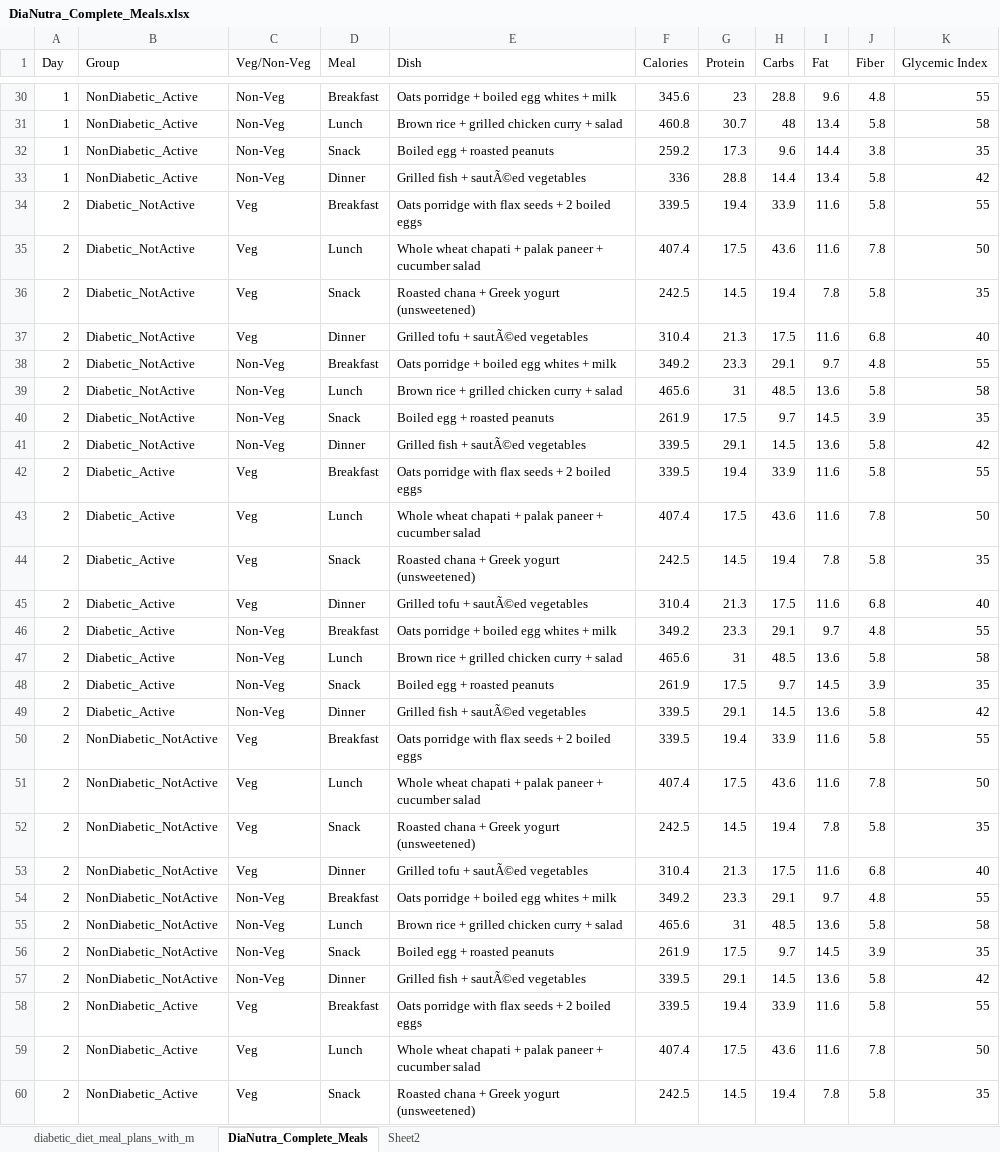
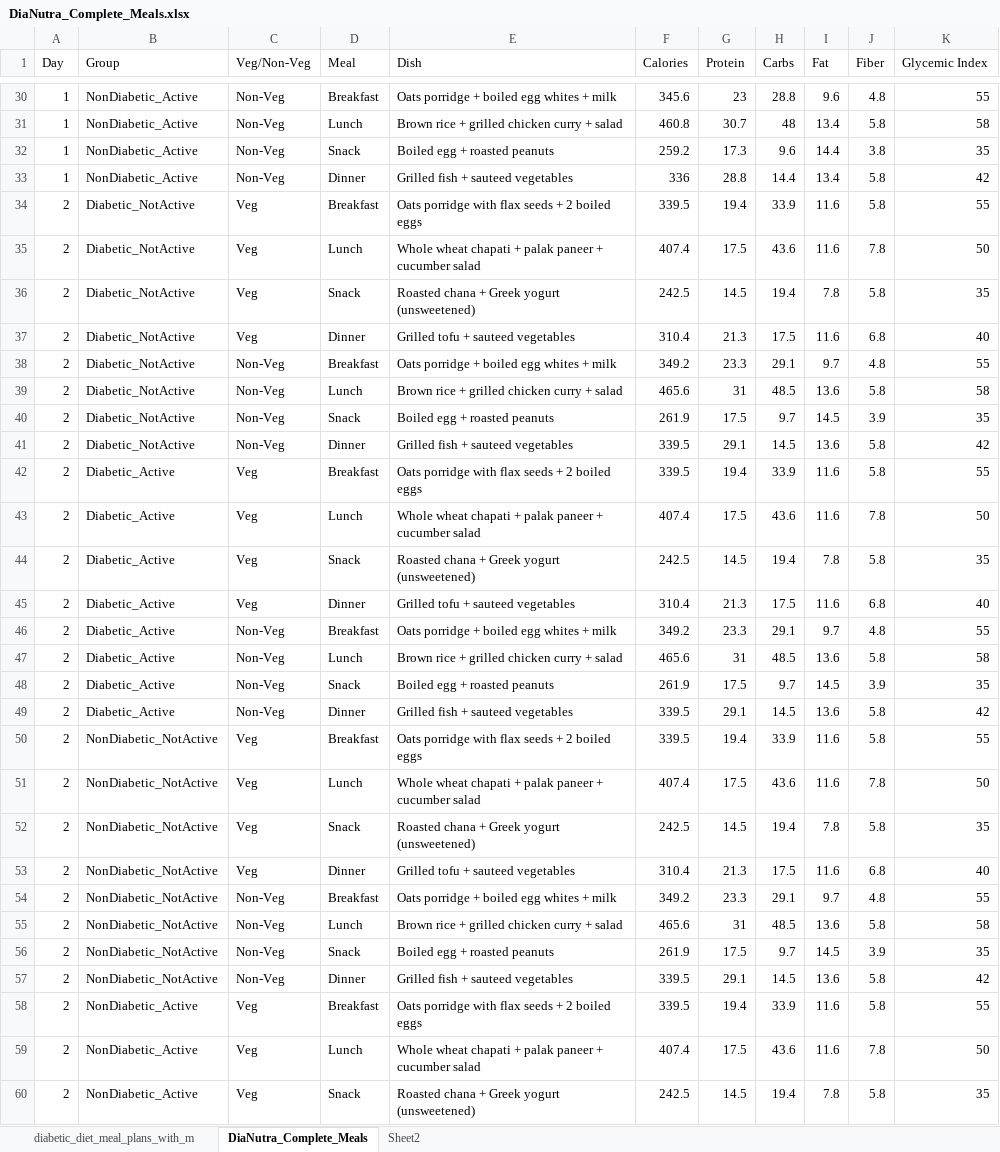
Before and after one commit to hanimanoj/DiaNutra, an Excel workbook: MachineLearning/data/DiaNutra_Complete_Meals.xlsx, sheet DiaNutra_Complete_Meals, drawn as a sheet; only a part is shown, gaps mark what is left out; values as stored, in another font and other column widths than the file's, no borders; table styles not drawn; the diff covers the shown part only; the diff names each change by its address in the sheet, - before the commit and + after, or states it on an @@ line.

```diff
--- a/MachineLearning/data/DiaNutra_Complete_Meals.xlsx (sheet DiaNutra_Complete_Meals)
+++ b/MachineLearning/data/DiaNutra_Complete_Meals.xlsx (sheet DiaNutra_Complete_Meals)
-E33 (Dish): Grilled fish + sautÃ©ed vegetables
+E33 (Dish): Grilled fish + sauteed vegetables
-E37 (Dish): Grilled tofu + sautÃ©ed vegetables
+E37 (Dish): Grilled tofu + sauteed vegetables
-E41 (Dish): Grilled fish + sautÃ©ed vegetables
+E41 (Dish): Grilled fish + sauteed vegetables
-E45 (Dish): Grilled tofu + sautÃ©ed vegetables
+E45 (Dish): Grilled tofu + sauteed vegetables
-E49 (Dish): Grilled fish + sautÃ©ed vegetables
+E49 (Dish): Grilled fish + sauteed vegetables
-E53 (Dish): Grilled tofu + sautÃ©ed vegetables
+E53 (Dish): Grilled tofu + sauteed vegetables
-E57 (Dish): Grilled fish + sautÃ©ed vegetables
+E57 (Dish): Grilled fish + sauteed vegetables
```
Also changed, not shown: 49 edited cells elsewhere in this sheet, MachineLearning/data/Dianutra_Food_Database.xlsx, 8 other files.
